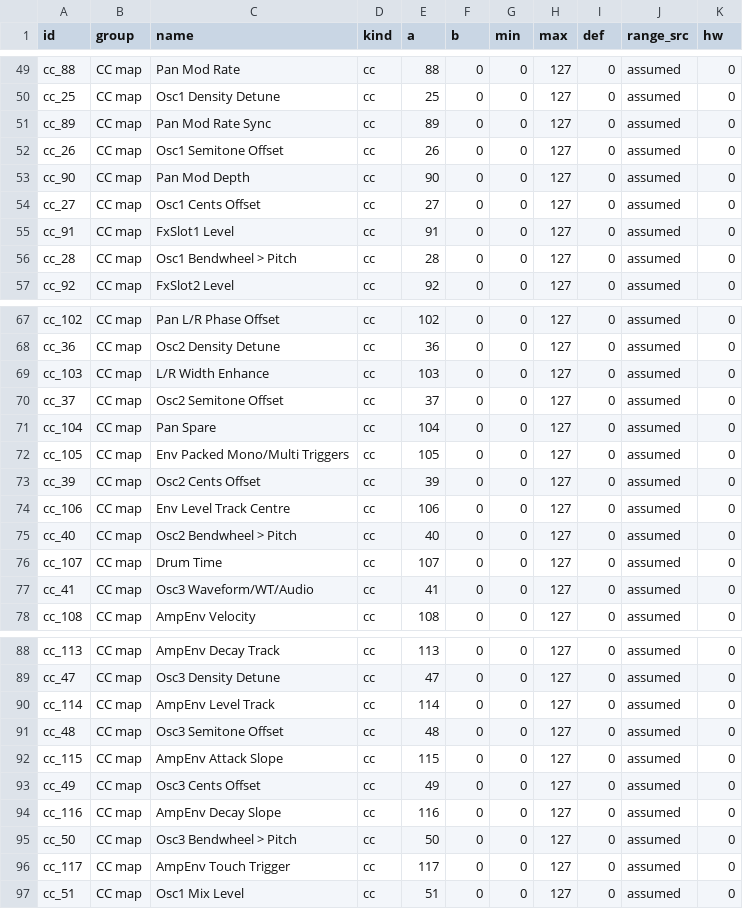
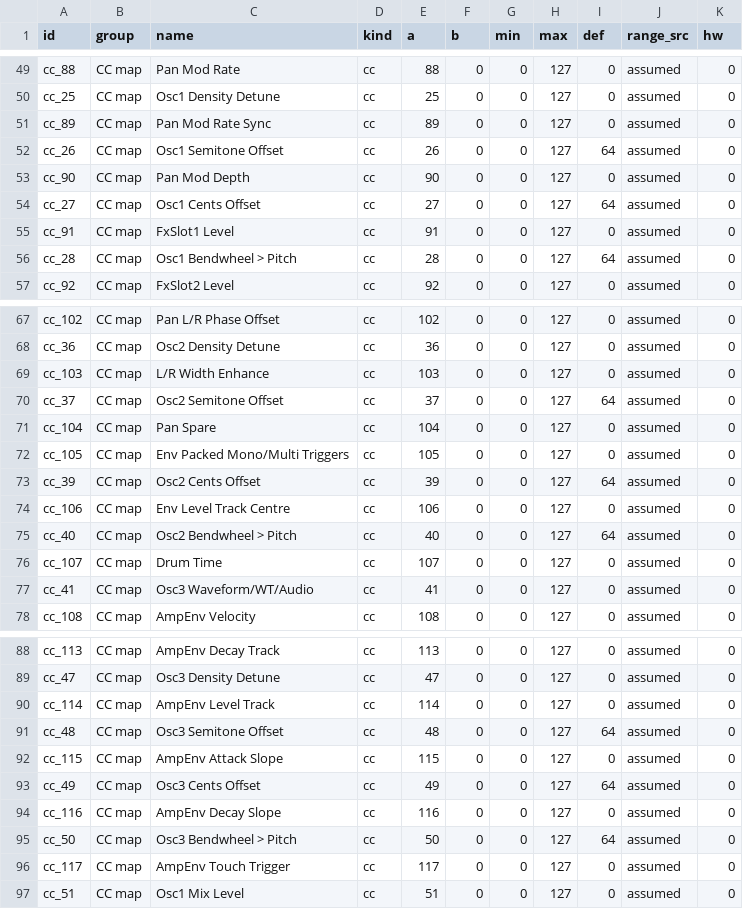
Before and after one commit to SpeakingColors/linux-ultranova-controller, a CSV file: map/params.csv, drawn as a sheet; only a part is shown, gaps mark what is left out.

```diff
--- a/map/params.csv
+++ b/map/params.csv
@@ -51,7 +51,7 @@ cc_25,CC map,Osc1 Density Detune,cc,25,0,0,127,0,assumed,0
 cc_89,CC map,Pan Mod Rate Sync,cc,89,0,0,127,0,assumed,0
-cc_26,CC map,Osc1 Semitone Offset,cc,26,0,0,127,0,assumed,0
+cc_26,CC map,Osc1 Semitone Offset,cc,26,0,0,127,64,assumed,0
 cc_90,CC map,Pan Mod Depth,cc,90,0,0,127,0,assumed,0
-cc_27,CC map,Osc1 Cents Offset,cc,27,0,0,127,0,assumed,0
+cc_27,CC map,Osc1 Cents Offset,cc,27,0,0,127,64,assumed,0
 cc_91,CC map,FxSlot1 Level,cc,91,0,0,127,0,assumed,0
-cc_28,CC map,Osc1 Bendwheel > Pitch,cc,28,0,0,127,0,assumed,0
+cc_28,CC map,Osc1 Bendwheel > Pitch,cc,28,0,0,127,64,assumed,0
 cc_92,CC map,FxSlot2 Level,cc,92,0,0,127,0,assumed,0
@@ -69,8 +69,8 @@ cc_36,CC map,Osc2 Density Detune,cc,36,0,0,127,0,assumed,0
 cc_103,CC map,L/R Width Enhance,cc,103,0,0,127,0,assumed,0
-cc_37,CC map,Osc2 Semitone Offset,cc,37,0,0,127,0,assumed,0
+cc_37,CC map,Osc2 Semitone Offset,cc,37,0,0,127,64,assumed,0
 cc_104,CC map,Pan Spare,cc,104,0,0,127,0,assumed,0
 cc_105,CC map,Env Packed Mono/Multi Triggers,cc,105,0,0,127,0,assumed,0
-cc_39,CC map,Osc2 Cents Offset,cc,39,0,0,127,0,assumed,0
+cc_39,CC map,Osc2 Cents Offset,cc,39,0,0,127,64,assumed,0
 cc_106,CC map,Env Level Track Centre,cc,106,0,0,127,0,assumed,0
-cc_40,CC map,Osc2 Bendwheel > Pitch,cc,40,0,0,127,0,assumed,0
+cc_40,CC map,Osc2 Bendwheel > Pitch,cc,40,0,0,127,64,assumed,0
 cc_107,CC map,Drum Time,cc,107,0,0,127,0,assumed,0
@@ -90,7 +90,7 @@ cc_47,CC map,Osc3 Density Detune,cc,47,0,0,127,0,assumed,0
 cc_114,CC map,AmpEnv Level Track,cc,114,0,0,127,0,assumed,0
-cc_48,CC map,Osc3 Semitone Offset,cc,48,0,0,127,0,assumed,0
+cc_48,CC map,Osc3 Semitone Offset,cc,48,0,0,127,64,assumed,0
 cc_115,CC map,AmpEnv Attack Slope,cc,115,0,0,127,0,assumed,0
-cc_49,CC map,Osc3 Cents Offset,cc,49,0,0,127,0,assumed,0
+cc_49,CC map,Osc3 Cents Offset,cc,49,0,0,127,64,assumed,0
 cc_116,CC map,AmpEnv Decay Slope,cc,116,0,0,127,0,assumed,0
-cc_50,CC map,Osc3 Bendwheel > Pitch,cc,50,0,0,127,0,assumed,0
+cc_50,CC map,Osc3 Bendwheel > Pitch,cc,50,0,0,127,64,assumed,0
 cc_117,CC map,AmpEnv Touch Trigger,cc,117,0,0,127,0,assumed,0
```
Also changed, not shown: 16 other files.
